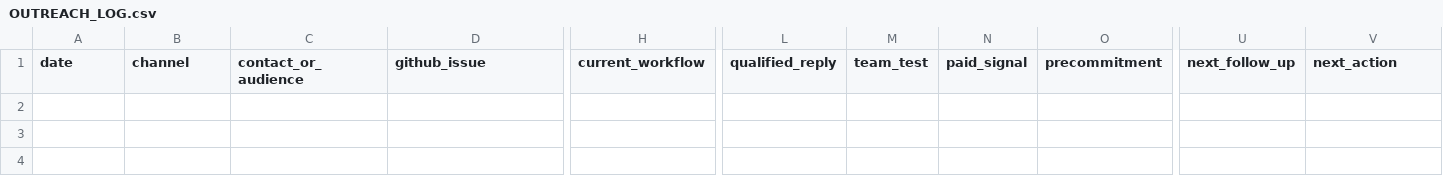
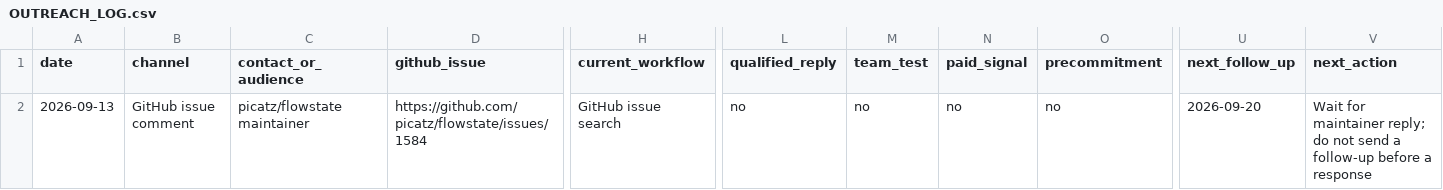
Before and after one commit to GoodJobwilliam/aicraft, a CSV file: OUTREACH_LOG.csv, drawn as a sheet; only a part is shown, gaps mark what is left out; rows hold the shown columns only; the diff names each change by its address in the sheet, - before the commit and + after, or states it on an @@ line.

Commit message:
docs: record verified outreach contact

```diff
--- a/OUTREACH_LOG.csv
+++ b/OUTREACH_LOG.csv
+row 2: 2026-09-13 | GitHub issue comment | picatz/flowstate maintainer | https://github.com/picatz/flowstate/issues/1584 | GitHub issue search | no | no | no | no | 2026-09-20 | Wait for maintainer reply; do not send a follow-up before a response
```
Also changed, not shown: 1 other file.
